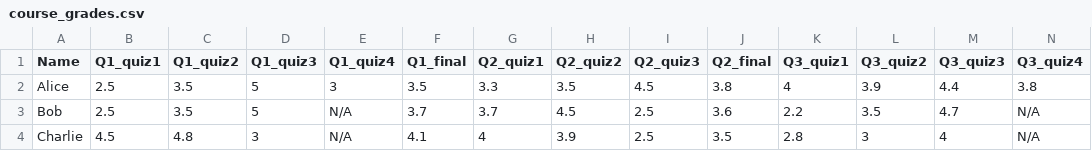
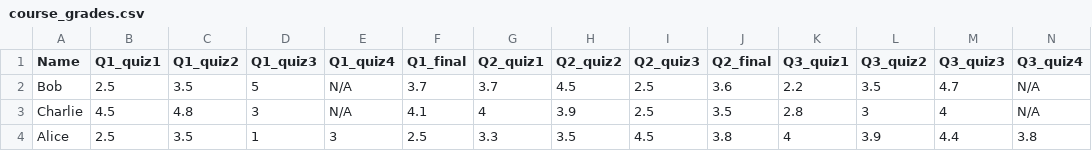
Before and after one commit to srueda27/DTS, a CSV file: course_grades.csv, drawn as a sheet; only a part is shown; removed rows and columns are numbered as before the commit, all else as after; rows hold the shown columns only; the diff names each change by its address in the sheet, - before the commit and + after, or states it on an @@ line.

```diff
--- a/course_grades.csv
+++ b/course_grades.csv
-row 2: Alice | 2.5 | 3.5 | 5 | 3 | 3.5 | 3.3 | 3.5 | 4.5 | 3.8 | 4 | 3.9 | 4.4 | 3.8
+row 4: Alice | 2.5 | 3.5 | 1 | 3 | 2.5 | 3.3 | 3.5 | 4.5 | 3.8 | 4 | 3.9 | 4.4 | 3.8
```
Also changed, not shown: 2 other files.
